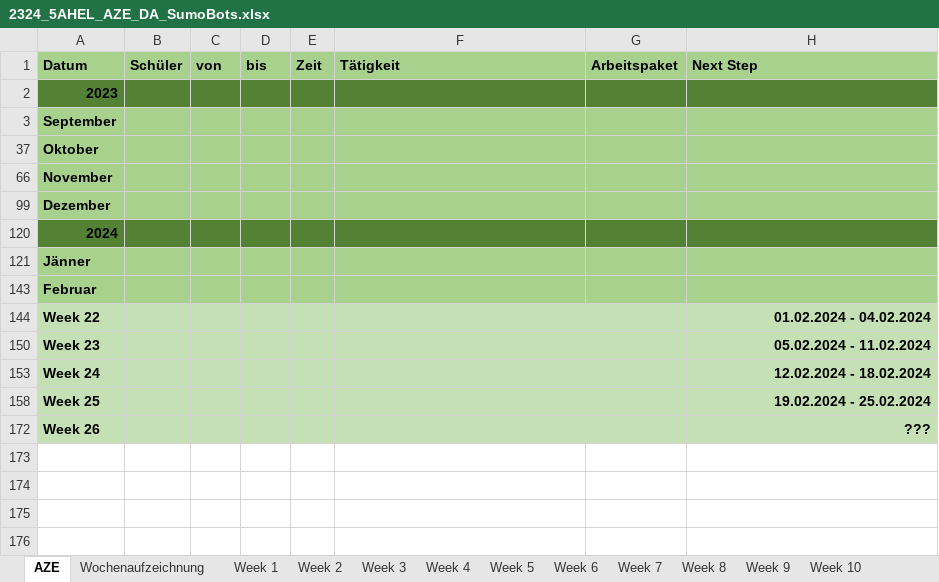
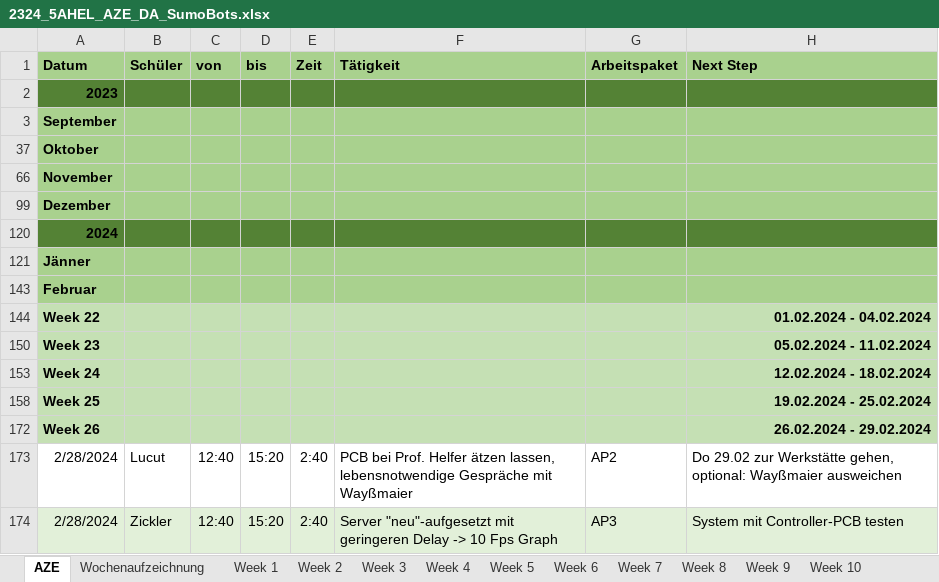
Before and after one commit to RoteRuebe/diplomarbeit, an Excel workbook: 2324_5AHEL_AZE_DA_SumoBots.xlsx, sheet AZE, drawn as a sheet; values as stored, in another font and other column widths than the file's, no borders; the diff names each change by its address in the sheet, - before the commit and + after, or states it on an @@ line.

Commit message:
AZE aktualisiert 😎

```diff
--- a/2324_5AHEL_AZE_DA_SumoBots.xlsx (sheet AZE)
+++ b/2324_5AHEL_AZE_DA_SumoBots.xlsx (sheet AZE)
-H172 (Next Step): ???
+H172 (Next Step): 26.02.2024 - 29.02.2024
+row 173: 2/28/2024 | Lucut | 12:40 | 15:20 | 2:40 | PCB bei Prof. Helfer ätzen lassen, lebensnotwendige Gespräche mit Wayßmaier | AP2 | Do 29.02 zur Werkstätte gehen, optional: Wayßmaier ausweichen
+row 174: 2/28/2024 | Zickler | 12:40 | 15:20 | 2:40 | Server "neu"-aufgesetzt mit geringeren Delay -> 10 Fps Graph | AP3 | System mit Controller-PCB testen
```
Also changed, not shown: sheet Week 26, charts or pictures.
